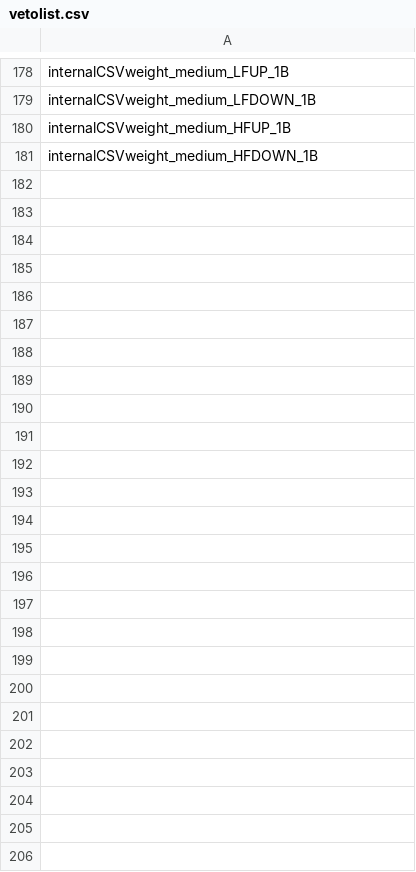
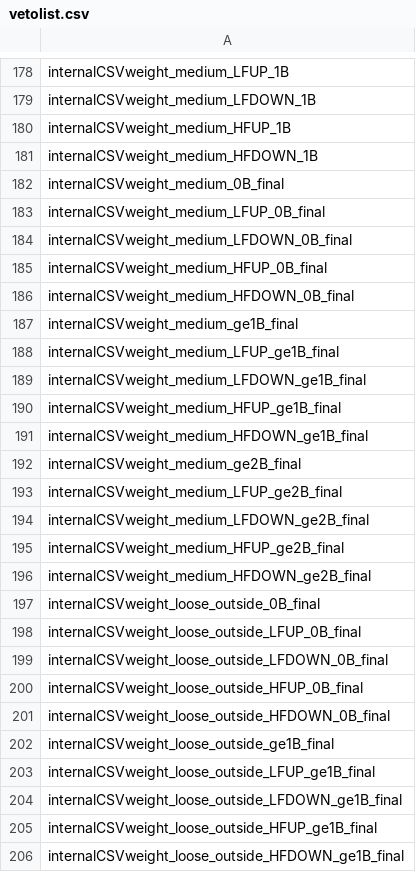
Before and after one commit to kit-cn-cms/pyroot-plotscripts, a CSV file: data/vetolist.csv, drawn as a sheet; only a part is shown, gaps mark what is left out.

Commit message:
added missing vwars in vetolist

```diff
--- a/data/vetolist.csv
+++ b/data/vetolist.csv
@@ -181 +181,26 @@ internalCSVweight_medium_HFUP_1B
 internalCSVweight_medium_HFDOWN_1B
+internalCSVweight_medium_0B_final
+internalCSVweight_medium_LFUP_0B_final
+internalCSVweight_medium_LFDOWN_0B_final
+internalCSVweight_medium_HFUP_0B_final
+internalCSVweight_medium_HFDOWN_0B_final
+internalCSVweight_medium_ge1B_final
+internalCSVweight_medium_LFUP_ge1B_final
+internalCSVweight_medium_LFDOWN_ge1B_final
+internalCSVweight_medium_HFUP_ge1B_final
+internalCSVweight_medium_HFDOWN_ge1B_final
+internalCSVweight_medium_ge2B_final
+internalCSVweight_medium_LFUP_ge2B_final
+internalCSVweight_medium_LFDOWN_ge2B_final
+internalCSVweight_medium_HFUP_ge2B_final
+internalCSVweight_medium_HFDOWN_ge2B_final
+internalCSVweight_loose_outside_0B_final
+internalCSVweight_loose_outside_LFUP_0B_final
+internalCSVweight_loose_outside_LFDOWN_0B_final
+internalCSVweight_loose_outside_HFUP_0B_final
+internalCSVweight_loose_outside_HFDOWN_0B_final
+internalCSVweight_loose_outside_ge1B_final
+internalCSVweight_loose_outside_LFUP_ge1B_final
+internalCSVweight_loose_outside_LFDOWN_ge1B_final
+internalCSVweight_loose_outside_HFUP_ge1B_final
+internalCSVweight_loose_outside_HFDOWN_ge1B_final
```
